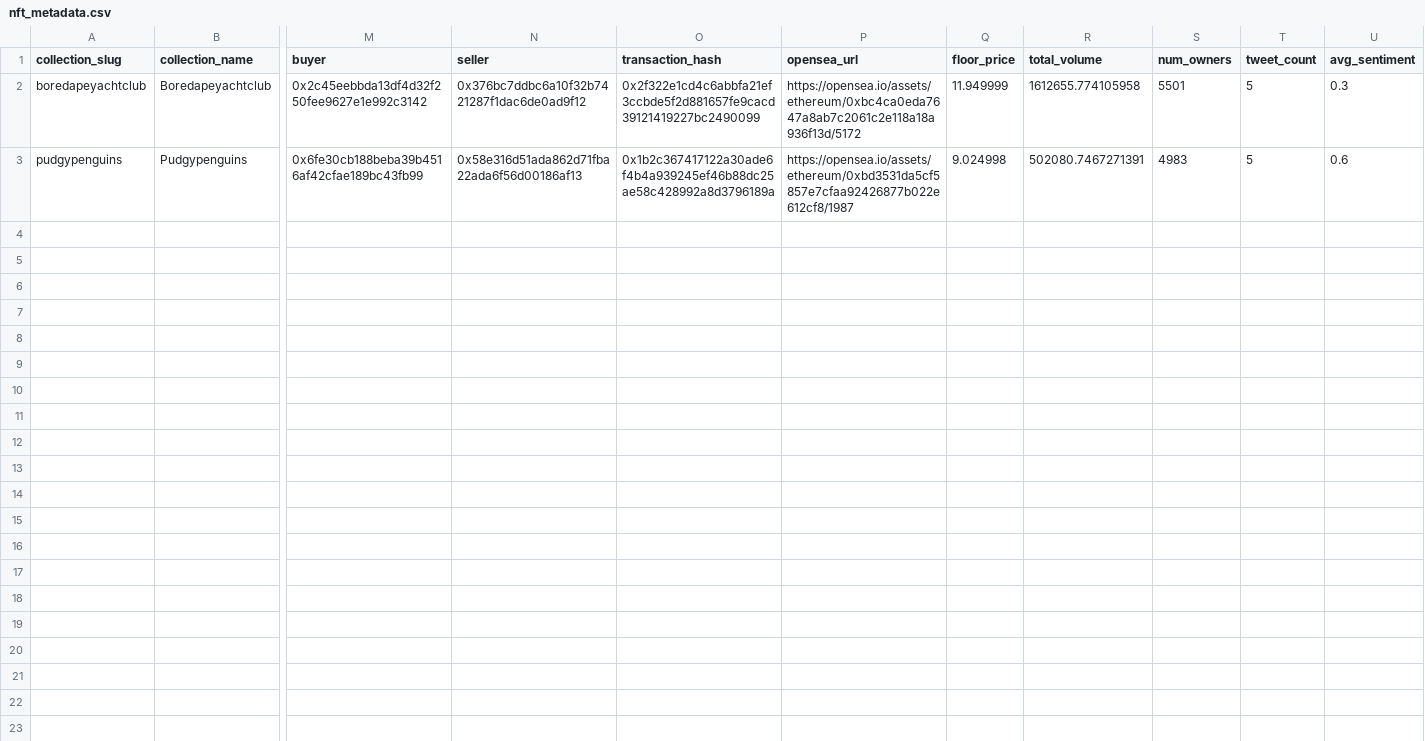
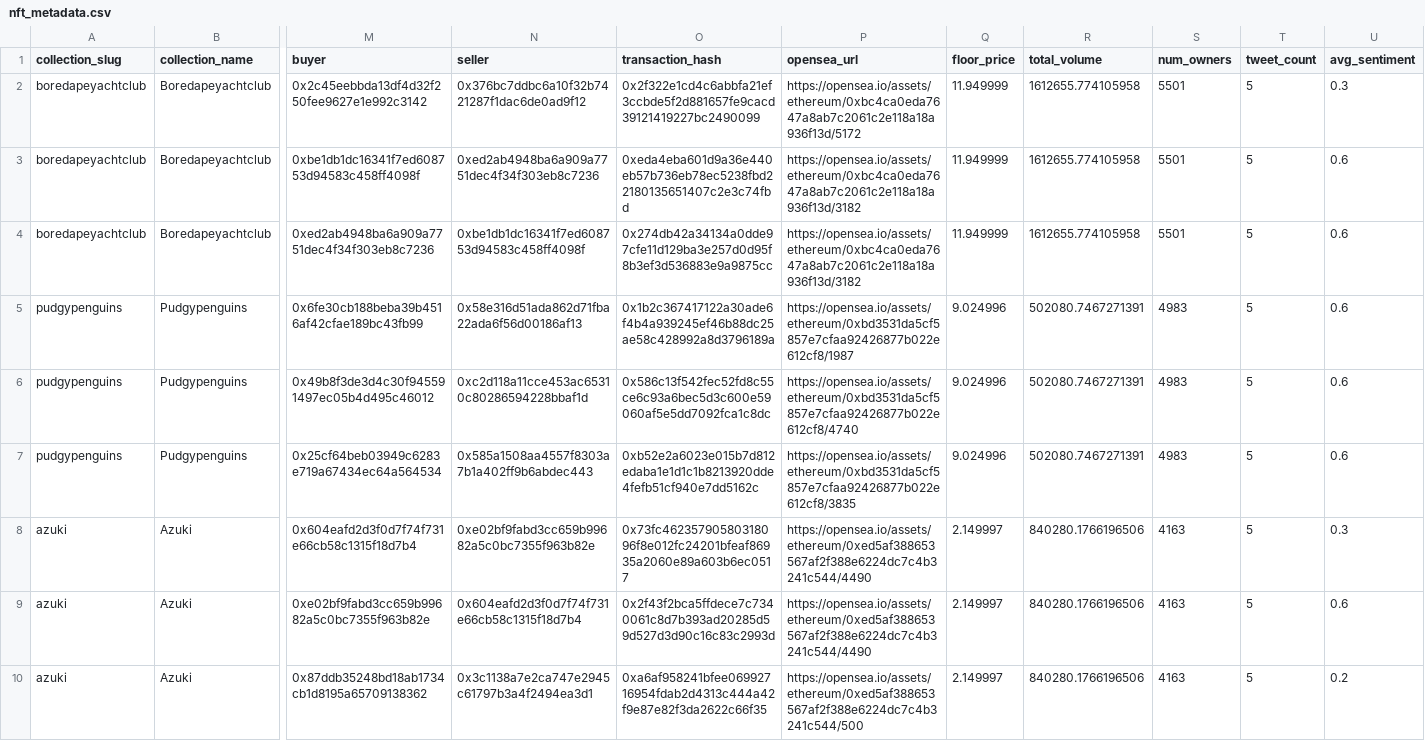
Before and after one commit to Axentia-Flare-NFT/Data-Pipeline, a CSV file: nft_data/nft_metadata.csv, drawn as a sheet; only a part is shown, gaps mark what is left out; addresses are those after the commit; rows hold the shown columns only; the diff names each change by its address in the sheet, - before the commit and + after, or states it on an @@ line.

Commit message:
ran pipeline on bigger data

```diff
--- a/nft_data/nft_metadata.csv
+++ b/nft_data/nft_metadata.csv
+row 3: boredapeyachtclub | Boredapeyachtclub | 0xbe1db1dc16341f7ed608753d94583c458ff4098f | 0xed2ab4948ba6a909a7751dec4f34f303eb8c7236 | 0xeda4eba601d9a36e440eb57b736eb78ec5238fbd22180135651407c2e3c74fbd | https://opensea.io/assets/ethereum/0xbc4ca0eda7647a8ab7c2061c2e118a18a936f13d/3182 | 11.949999 | 1612655.774105958 | 5501 | 5 | 0.6
+row 4: boredapeyachtclub | Boredapeyachtclub | 0xed2ab4948ba6a909a7751dec4f34f303eb8c7236 | 0xbe1db1dc16341f7ed608753d94583c458ff4098f | 0x274db42a34134a0dde97cfe11d129ba3e257d0d95f8b3ef3d536883e9a9875cc | https://opensea.io/assets/ethereum/0xbc4ca0eda7647a8ab7c2061c2e118a18a936f13d/3182 | 11.949999 | 1612655.774105958 | 5501 | 5 | 0.6
-Q5 (floor_price): 9.024998
+Q5 (floor_price): 9.024996
+row 6: pudgypenguins | Pudgypenguins | 0x49b8f3de3d4c30f945591497ec05b4d495c46012 | 0xc2d118a11cce453ac65310c80286594228bbaf1d | 0x586c13f542fec52fd8c55ce6c93a6bec5d3c600e59060af5e5dd7092fca1c8dc | https://opensea.io/assets/ethereum/0xbd3531da5cf5857e7cfaa92426877b022e612cf8/4740 | 9.024996 | 502080.7467271391 | 4983 | 5 | 0.6
+row 7: pudgypenguins | Pudgypenguins | 0x25cf64beb03949c6283e719a67434ec64a564534 | 0x585a1508aa4557f8303a7b1a402ff9b6abdec443 | 0xb52e2a6023e015b7d812edaba1e1d1c1b8213920dde4fefb51cf940e7dd5162c | https://opensea.io/assets/ethereum/0xbd3531da5cf5857e7cfaa92426877b022e612cf8/3835 | 9.024996 | 502080.7467271391 | 4983 | 5 | 0.6
+row 8: azuki | Azuki | 0x604eafd2d3f0d7f74f731e66cb58c1315f18d7b4 | 0xe02bf9fabd3cc659b99682a5c0bc7355f963b82e | 0x73fc46235790580318096f8e012fc24201bfeaf86935a2060e89a603b6ec0517 | https://opensea.io/assets/ethereum/0xed5af388653567af2f388e6224dc7c4b3241c544/4490 | 2.149997 | 840280.1766196506 | 4163 | 5 | 0.3
+row 9: azuki | Azuki | 0xe02bf9fabd3cc659b99682a5c0bc7355f963b82e | 0x604eafd2d3f0d7f74f731e66cb58c1315f18d7b4 | 0x2f43f2bca5ffdece7c7340061c8d7b393ad20285d59d527d3d90c16c83c2993d | https://opensea.io/assets/ethereum/0xed5af388653567af2f388e6224dc7c4b3241c544/4490 | 2.149997 | 840280.1766196506 | 4163 | 5 | 0.6
+row 10: azuki | Azuki | 0x87ddb35248bd18ab1734cb1d8195a65709138362 | 0x3c1138a7e2ca747e2945c61797b3a4f2494ea3d1 | 0xa6af958241bfee06992716954fdab2d4313c444a42f9e87e82f3da2622c66f35 | https://opensea.io/assets/ethereum/0xed5af388653567af2f388e6224dc7c4b3241c544/500 | 2.149997 | 840280.1766196506 | 4163 | 5 | 0.2
```
Also changed, not shown: 2 other files.
